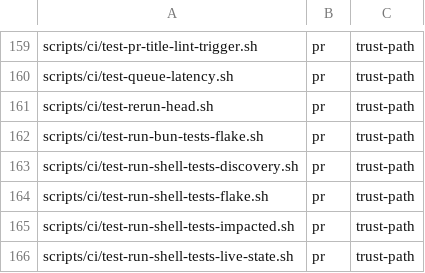
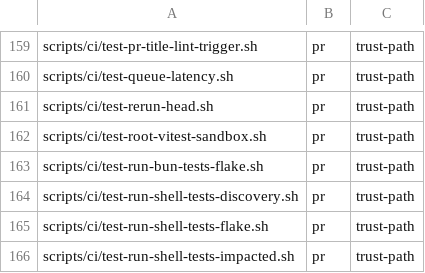
Before and after one commit to yotamleo-org/Himmel, a TSV file: scripts/ci/suite-tiers.tsv, drawn as a sheet; only a part is shown, gaps mark what is left out; the shorter side is filled out with more unchanged rows.

```diff
--- a/scripts/ci/suite-tiers.tsv
+++ b/scripts/ci/suite-tiers.tsv
@@ -161,2 +161,3 @@ scripts/ci/test-queue-latency.sh	pr	trust-path
 scripts/ci/test-rerun-head.sh	pr	trust-path
+scripts/ci/test-root-vitest-sandbox.sh	pr	trust-path
 scripts/ci/test-run-bun-tests-flake.sh	pr	trust-path
```
Also changed, not shown: 3 other files.
